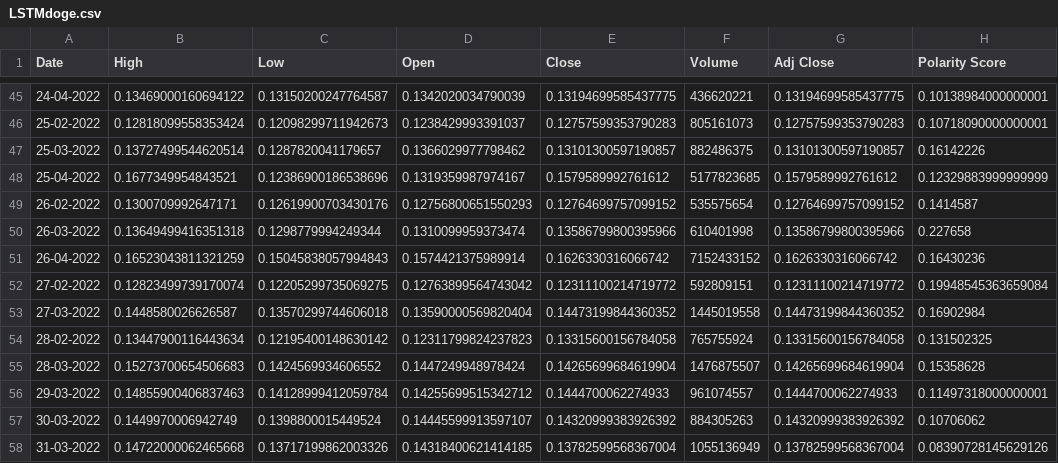
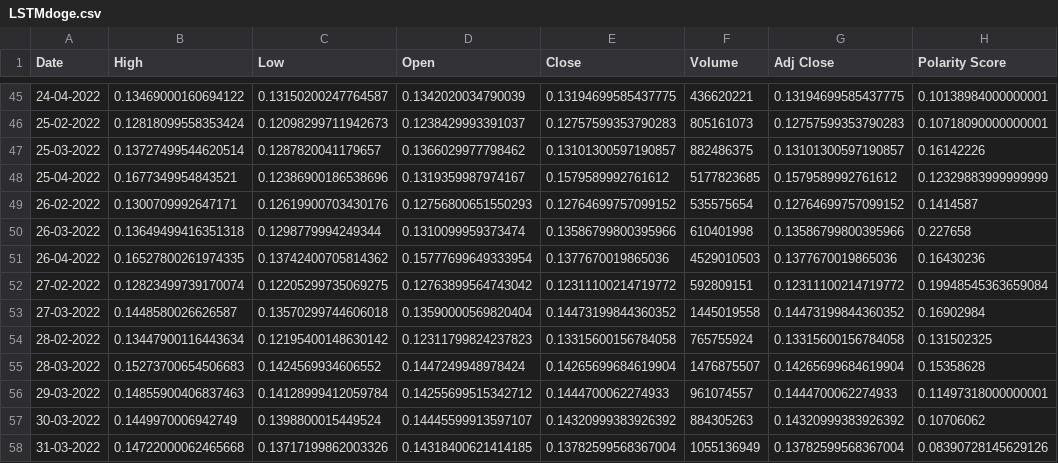
Before and after one commit to MohammedAlghazi17/Memecoin-Finalyear-Project, a CSV file: LSTM-Code/LSTMdoge.csv, drawn as a sheet; only a part is shown, gaps mark what is left out.

```diff
--- a/LSTM-Code/LSTMdoge.csv
+++ b/LSTM-Code/LSTMdoge.csv
@@ -50,3 +50,3 @@ Date,High,Low,Open,Close,Volume,Adj Close,Polarity Score
 26-03-2022,0.13649499416351318,0.1298779994249344,0.1310099959373474,0.13586799800395966,610401998,0.13586799800395966,0.227658
-26-04-2022,0.16523043811321259,0.15045838057994843,0.1574421375989914,0.1626330316066742,7152433152,0.1626330316066742,0.16430236
+26-04-2022,0.16527800261974335,0.13742400705814362,0.15777699649333954,0.1377670019865036,4529010503,0.1377670019865036,0.16430236
 27-02-2022,0.12823499739170074,0.12205299735069275,0.12763899564743042,0.12311100214719772,592809151,0.12311100214719772,0.19948545363659084
```
Also changed, not shown: LSTM-Code/lstmelon.csv, LSTM-Code/lstmsamo.csv, 5 other files.
